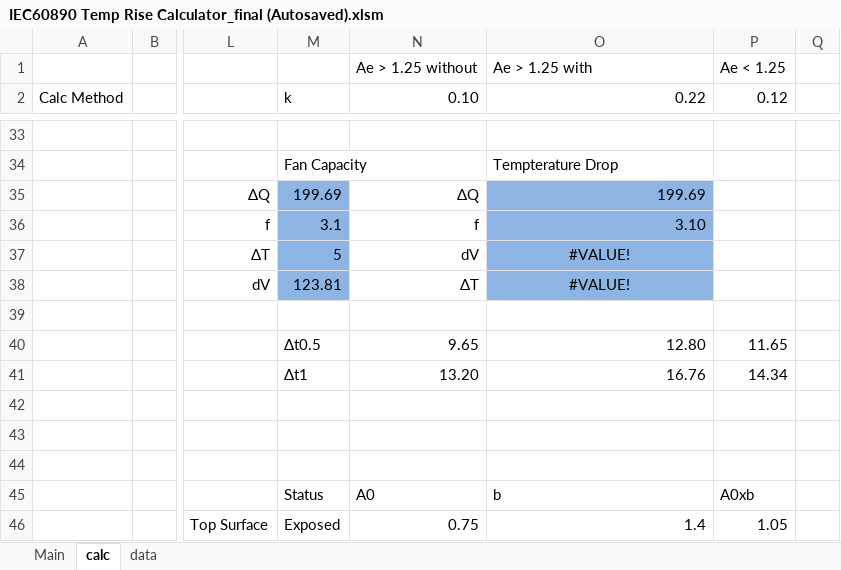
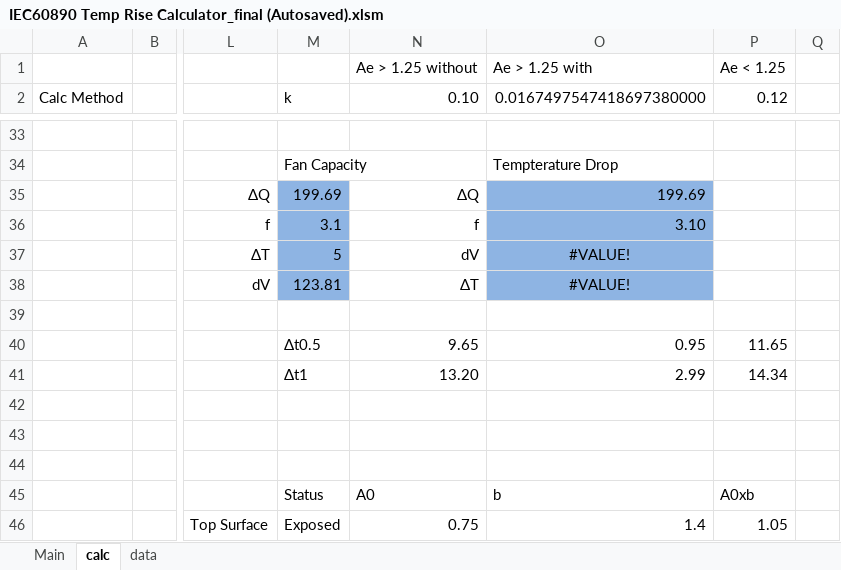
Before and after one commit to kikshaluka/kik-temp, an Excel workbook: IEC60890 Temp Rise Calculator_final (Autosaved).xlsm, sheet calc, drawn as a sheet; only a part is shown, gaps mark what is left out; values as stored, in another font and other column widths than the file's, no borders; the diff covers the shown part only; the diff names each change by its address in the sheet, - before the commit and + after, or states it on an @@ line.

```diff
--- a/IEC60890 Temp Rise Calculator_final (Autosaved).xlsm (sheet calc)
+++ b/IEC60890 Temp Rise Calculator_final (Autosaved).xlsm (sheet calc)
-O2: 0.22
+O2: 0.0167497547418697380000
-O40 (0.0167497547418697380000): 12.80
+O40 (0.0167497547418697380000): 0.95
-O41 (0.0167497547418697380000): 16.76
+O41 (0.0167497547418697380000): 2.99
```
Also changed, not shown: 5 added rows, 5 removed rows and 19 edited cells elsewhere in this sheet, sheet Main, charts or pictures, 2 other files.
